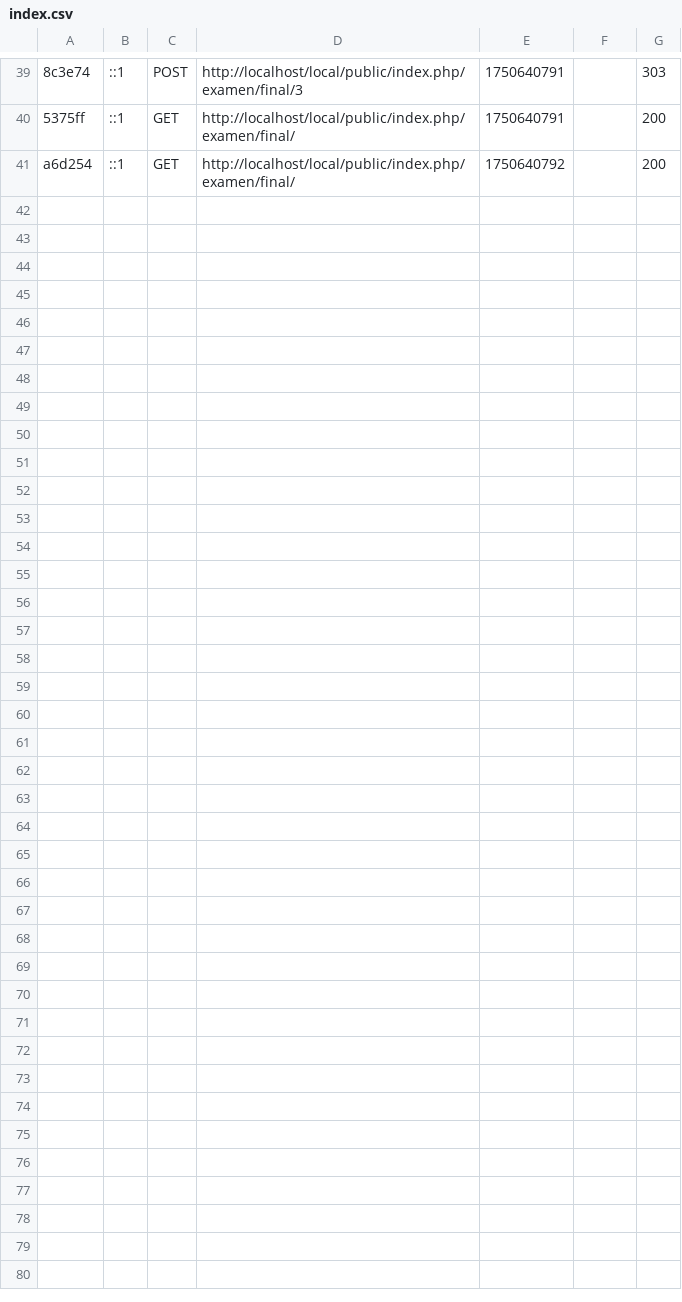
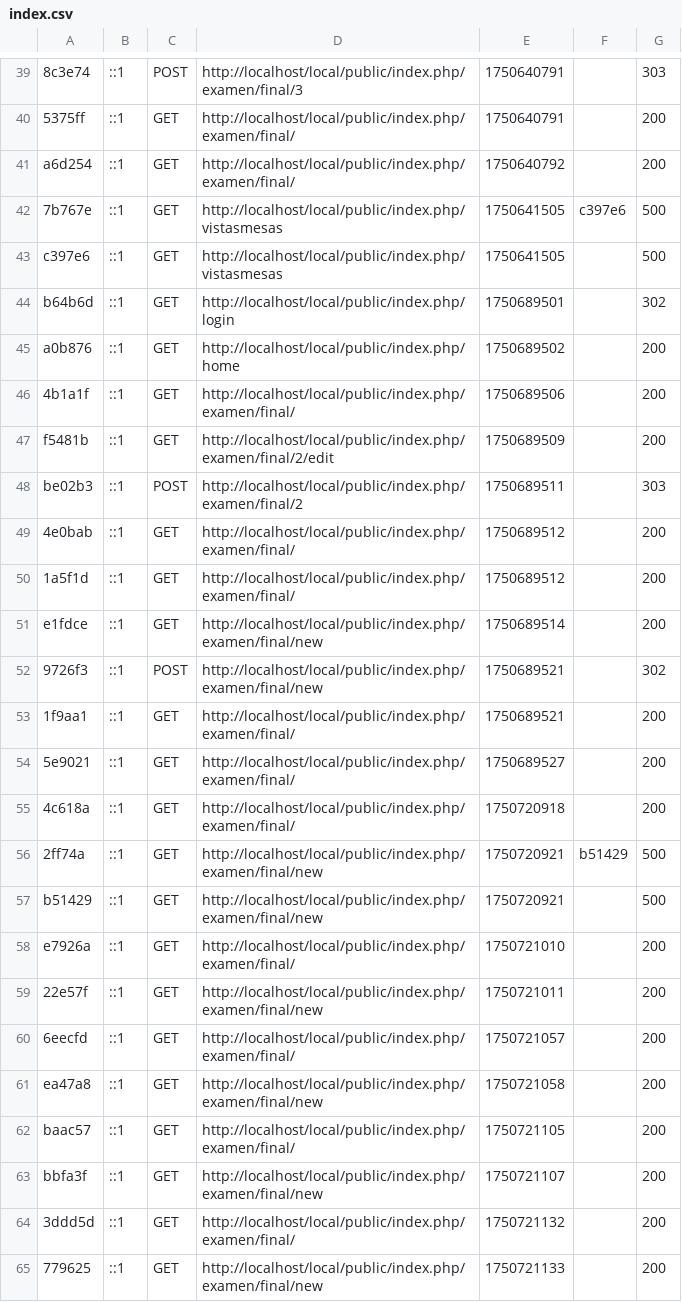
Before and after one commit to G4Gs/Local-Finales-, a CSV file: var/cache/dev/profiler/index.csv, drawn as a sheet; only a part is shown, gaps mark what is left out; the diff names each change by its address in the sheet, - before the commit and + after, or states it on an @@ line.

```diff
--- a/var/cache/dev/profiler/index.csv
+++ b/var/cache/dev/profiler/index.csv
+row 42: 7b767e | ::1 | GET | http://localhost/local/public/index.php/vistasmesas | 1750641505 | c397e6 | 500
+row 43: c397e6 | ::1 | GET | http://localhost/local/public/index.php/vistasmesas | 1750641505 |  | 500
+row 44: b64b6d | ::1 | GET | http://localhost/local/public/index.php/login | 1750689501 |  | 302
+row 45: a0b876 | ::1 | GET | http://localhost/local/public/index.php/home | 1750689502 |  | 200
+row 46: 4b1a1f | ::1 | GET | http://localhost/local/public/index.php/examen/final/ | 1750689506 |  | 200
+row 47: f5481b | ::1 | GET | http://localhost/local/public/index.php/examen/final/2/edit | 1750689509 |  | 200
+row 48: be02b3 | ::1 | POST | http://localhost/local/public/index.php/examen/final/2 | 1750689511 |  | 303
+row 49: 4e0bab | ::1 | GET | http://localhost/local/public/index.php/examen/final/ | 1750689512 |  | 200
+row 50: 1a5f1d | ::1 | GET | http://localhost/local/public/index.php/examen/final/ | 1750689512 |  | 200
+row 51: e1fdce | ::1 | GET | http://localhost/local/public/index.php/examen/final/new | 1750689514 |  | 200
+row 52: 9726f3 | ::1 | POST | http://localhost/local/public/index.php/examen/final/new | 1750689521 |  | 302
+row 53: 1f9aa1 | ::1 | GET | http://localhost/local/public/index.php/examen/final/ | 1750689521 |  | 200
+row 54: 5e9021 | ::1 | GET | http://localhost/local/public/index.php/examen/final/ | 1750689527 |  | 200
+row 55: 4c618a | ::1 | GET | http://localhost/local/public/index.php/examen/final/ | 1750720918 |  | 200
+row 56: 2ff74a | ::1 | GET | http://localhost/local/public/index.php/examen/final/new | 1750720921 | b51429 | 500
+row 57: b51429 | ::1 | GET | http://localhost/local/public/index.php/examen/final/new | 1750720921 |  | 500
+row 58: e7926a | ::1 | GET | http://localhost/local/public/index.php/examen/final/ | 1750721010 |  | 200
+row 59: 22e57f | ::1 | GET | http://localhost/local/public/index.php/examen/final/new | 1750721011 |  | 200
+row 60: 6eecfd | ::1 | GET | http://localhost/local/public/index.php/examen/final/ | 1750721057 |  | 200
+row 61: ea47a8 | ::1 | GET | http://localhost/local/public/index.php/examen/final/new | 1750721058 |  | 200
+row 62: baac57 | ::1 | GET | http://localhost/local/public/index.php/examen/final/ | 1750721105 |  | 200
+row 63: bbfa3f | ::1 | GET | http://localhost/local/public/index.php/examen/final/new | 1750721107 |  | 200
+row 64: 3ddd5d | ::1 | GET | http://localhost/local/public/index.php/examen/final/ | 1750721132 |  | 200
+row 65: 779625 | ::1 | GET | http://localhost/local/public/index.php/examen/final/new | 1750721133 |  | 200
```
Also changed, not shown: 38 other files.
